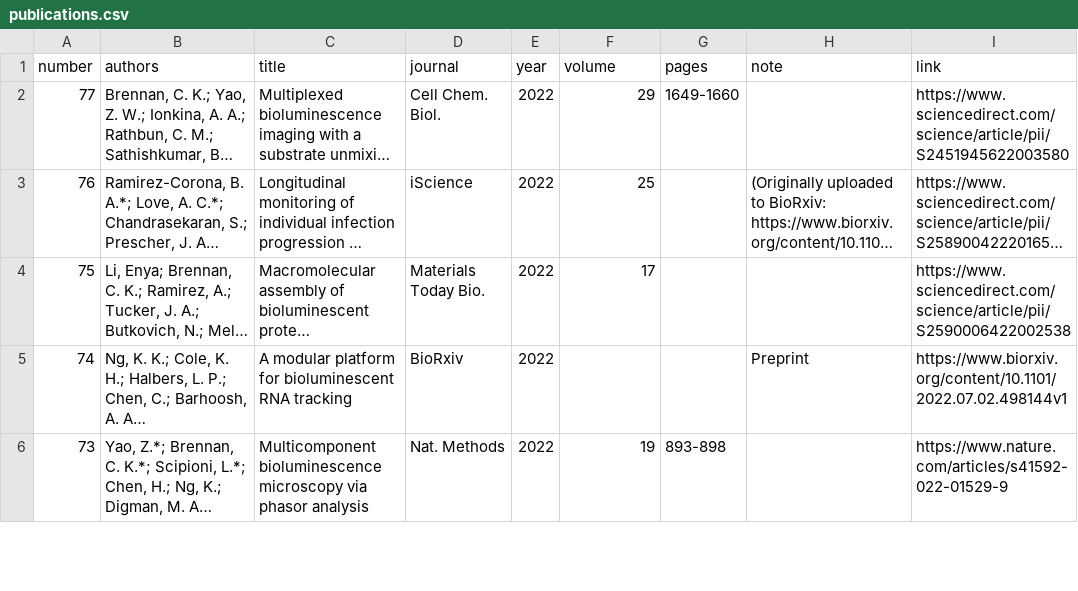
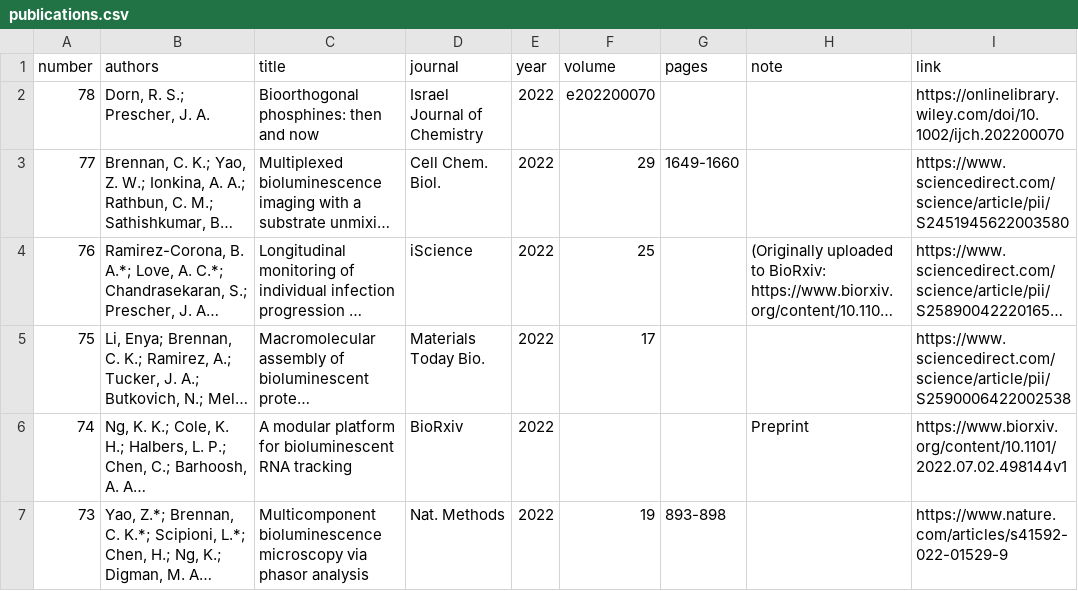
Before and after one commit to c-bun/Prescher-Lab-Site, a CSV file: _data/publications.csv, drawn as a sheet; only a part is shown; long unchanged cells end in …; the diff names each change by its address in the sheet, - before the commit and + after, or states it on an @@ line.

Commit message:
PrescherLab_December2022_Update2

```diff
--- a/_data/publications.csv
+++ b/_data/publications.csv
+row 2: 78 | Dorn, R. S.; Prescher, J. A. | Bioorthogonal phosphines: then and now | Israel Journal of Chemistry | 2022 | e202200070 |  |  | https://onlinelibrary.wiley.com/doi/10.1002/ijch.202200070
```
Also changed, not shown: _data/group.csv, 1 other file.
